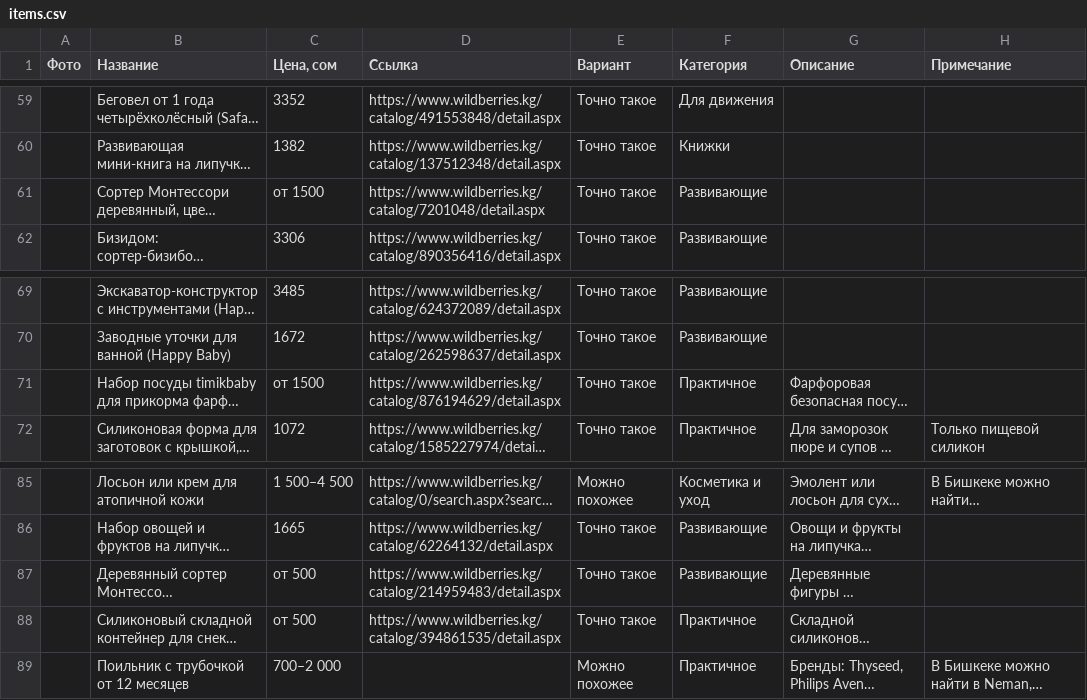
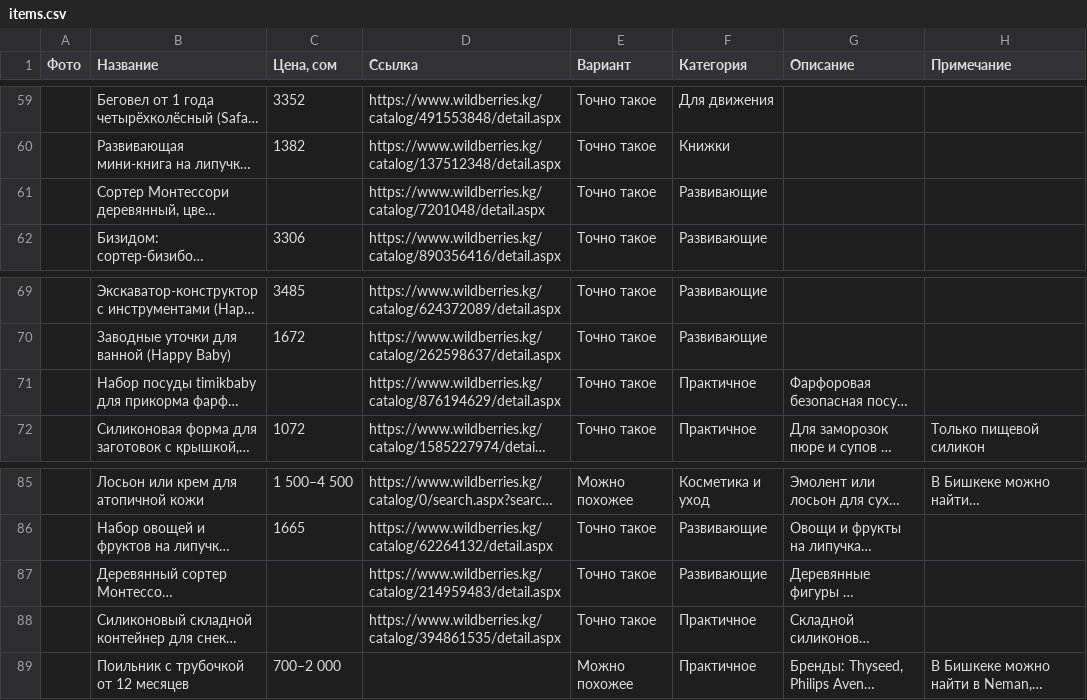
Before and after one commit to Hadeskrit-gif/miran-wishlist, a CSV file: items.csv, drawn as a sheet; only a part is shown, gaps mark what is left out; long unchanged cells end in …; the diff names each change by its address in the sheet, - before the commit and + after, or states it on an @@ line.

```diff
--- a/items.csv
+++ b/items.csv
-C61 (Цена, сом): от 1500
+C61 (Цена, сом): (empty)
-C71 (Цена, сом): от 1500
+C71 (Цена, сом): (empty)
-C87:C88 (Цена, сом): от 500
+C87:C88 (Цена, сом): (empty)
```
Also changed, not shown: 8 other files.
